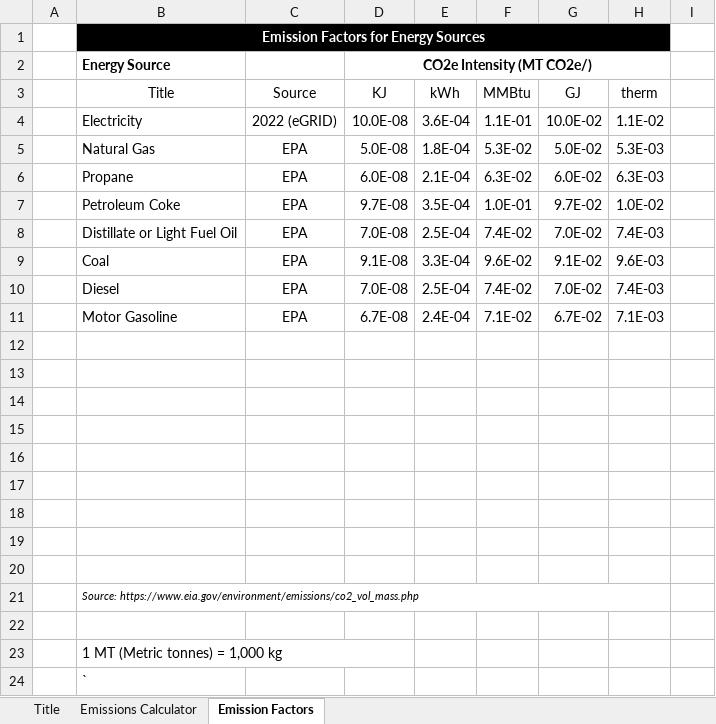
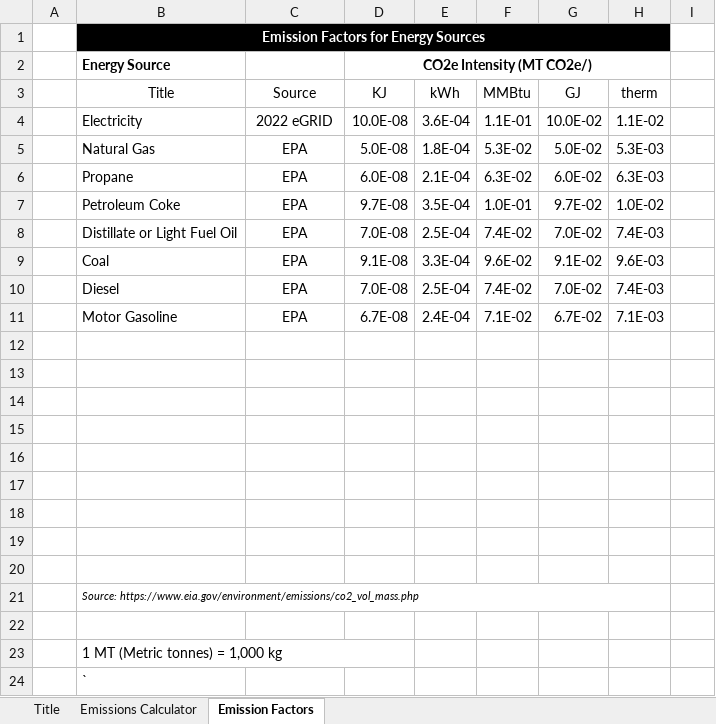
Before and after one commit to IACDecarb/IAC-Decarb-Tools, an Excel workbook: apps/fcft/Facility CO2e Flow Tool - Input Sheet.xlsx, sheet Emission Factors, drawn as a sheet; values as stored, in another font and other column widths than the file's, no borders; charts and pictures not drawn; the diff names each change by its address in the sheet, - before the commit and + after, or states it on an @@ line.

```diff
--- a/apps/fcft/Facility CO2e Flow Tool - Input Sheet.xlsx (sheet Emission Factors)
+++ b/apps/fcft/Facility CO2e Flow Tool - Input Sheet.xlsx (sheet Emission Factors)
-C4 (Source): 2022 (eGRID)
+C4 (Source): 2022 eGRID
```
Also changed, not shown: sheet Emissions Calculator, apps/lcac/LCAC Input Sheet.xlsx, 4 other files.
